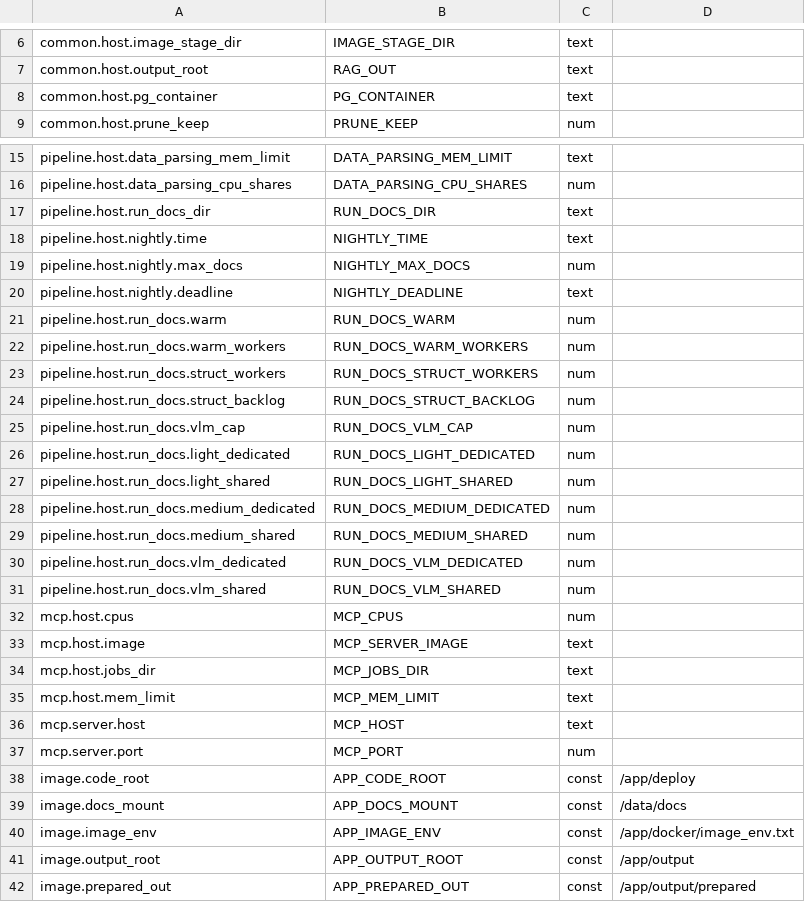
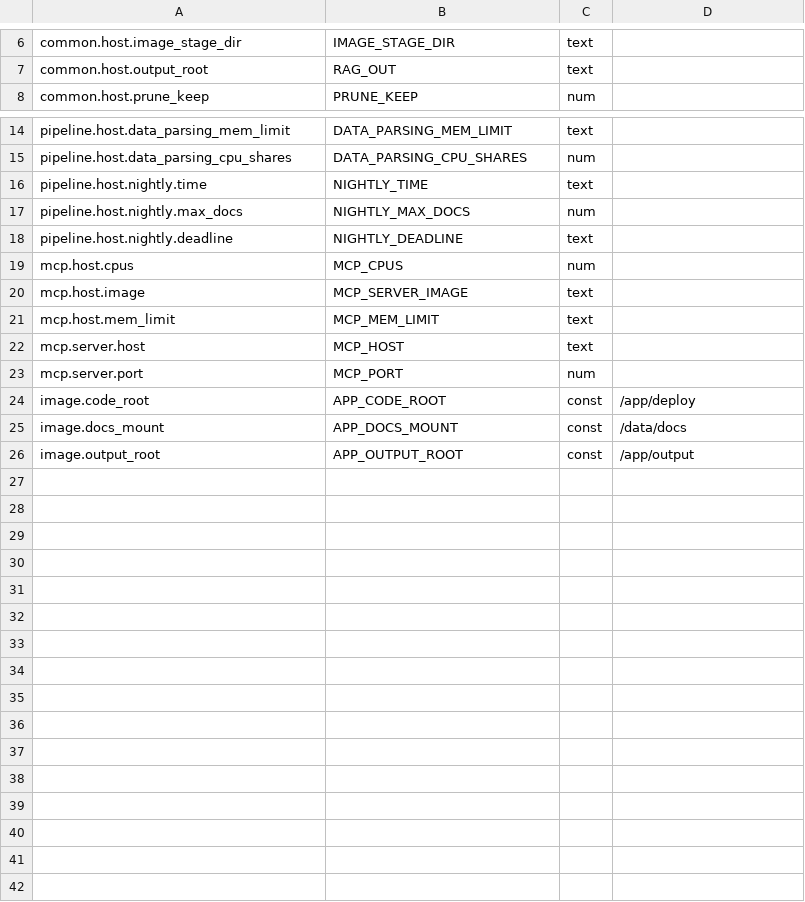
Before and after one commit to gigasamba/sbl_data_parsing, a TSV file: deploy/host/scripts/host_settings.tsv, drawn as a sheet; only a part is shown, gaps mark what is left out.

```diff
--- a/deploy/host/scripts/host_settings.tsv
+++ b/deploy/host/scripts/host_settings.tsv
@@ -7,3 +7,2 @@ common.host.image_stage_dir	IMAGE_STAGE_DIR	text
 common.host.output_root	RAG_OUT	text
-common.host.pg_container	PG_CONTAINER	text
 common.host.prune_keep	PRUNE_KEEP	num
@@ -16,3 +15,2 @@ pipeline.host.data_parsing_mem_limit	DATA_PARSING_MEM_LIMIT	text
 pipeline.host.data_parsing_cpu_shares	DATA_PARSING_CPU_SHARES	num
-pipeline.host.run_docs_dir	RUN_DOCS_DIR	text
 pipeline.host.nightly.time	NIGHTLY_TIME	text
@@ -20,16 +18,4 @@ pipeline.host.nightly.max_docs	NIGHTLY_MAX_DOCS	num
 pipeline.host.nightly.deadline	NIGHTLY_DEADLINE	text
-pipeline.host.run_docs.warm	RUN_DOCS_WARM	num
-pipeline.host.run_docs.warm_workers	RUN_DOCS_WARM_WORKERS	num
-pipeline.host.run_docs.struct_workers	RUN_DOCS_STRUCT_WORKERS	num
-pipeline.host.run_docs.struct_backlog	RUN_DOCS_STRUCT_BACKLOG	num
-pipeline.host.run_docs.vlm_cap	RUN_DOCS_VLM_CAP	num
-pipeline.host.run_docs.light_dedicated	RUN_DOCS_LIGHT_DEDICATED	num
-pipeline.host.run_docs.light_shared	RUN_DOCS_LIGHT_SHARED	num
-pipeline.host.run_docs.medium_dedicated	RUN_DOCS_MEDIUM_DEDICATED	num
-pipeline.host.run_docs.medium_shared	RUN_DOCS_MEDIUM_SHARED	num
-pipeline.host.run_docs.vlm_dedicated	RUN_DOCS_VLM_DEDICATED	num
-pipeline.host.run_docs.vlm_shared	RUN_DOCS_VLM_SHARED	num
 mcp.host.cpus	MCP_CPUS	num
 mcp.host.image	MCP_SERVER_IMAGE	text
-mcp.host.jobs_dir	MCP_JOBS_DIR	text
 mcp.host.mem_limit	MCP_MEM_LIMIT	text
@@ -39,4 +25,2 @@ image.code_root	APP_CODE_ROOT	const	/app/deploy
 image.docs_mount	APP_DOCS_MOUNT	const	/data/docs
-image.image_env	APP_IMAGE_ENV	const	/app/docker/image_env.txt
 image.output_root	APP_OUTPUT_ROOT	const	/app/output
-image.prepared_out	APP_PREPARED_OUT	const	/app/output/prepared
```
Also changed, not shown: 57 other files.
